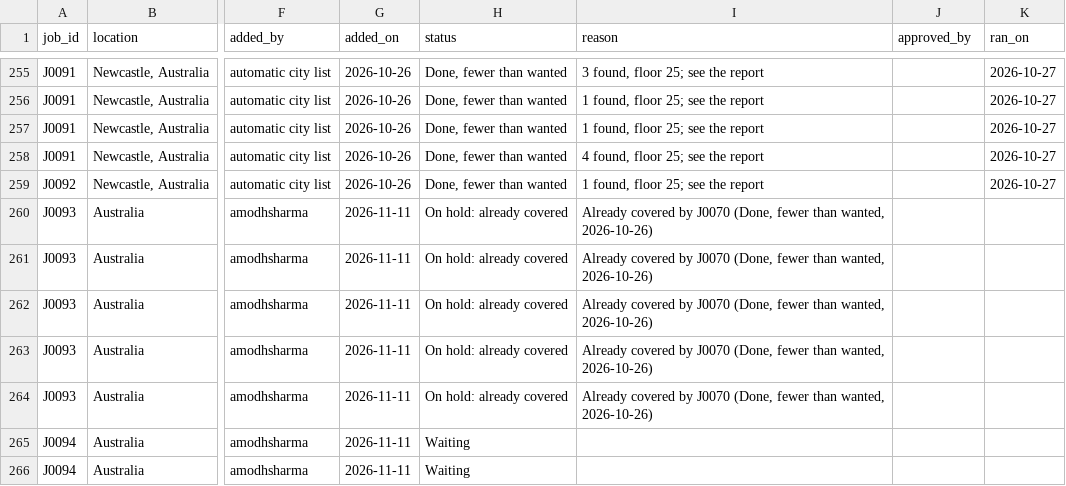
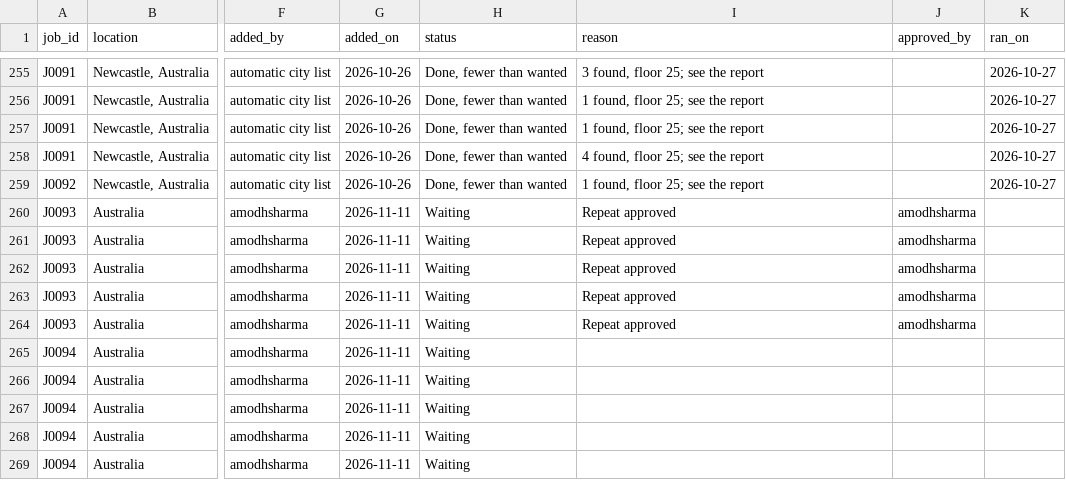
Before and after one commit to amodhsharma/diablo-outreach-v2, a CSV file: research/queue.csv, drawn as a sheet; only a part is shown, gaps mark what is left out; the shorter side is filled out with more unchanged rows; the diff names each change by its address in the sheet, - before the commit and + after, or states it on an @@ line.

```diff
--- a/research/queue.csv
+++ b/research/queue.csv
-H260:H264 (status): On hold: already covered
+H260:H264 (status): Waiting
-I260:I264 (reason): Already covered by J0070 (Done, fewer than wanted, 2026-10-26)
+I260:I264 (reason): Repeat approved
-J260:J264 (approved_by): (empty)
+J260:J264 (approved_by): amodhsharma
```
